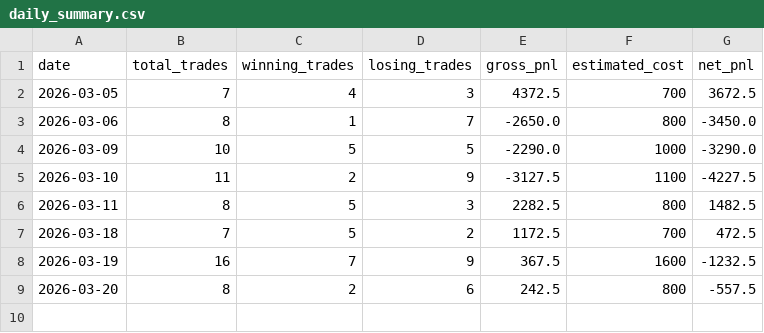
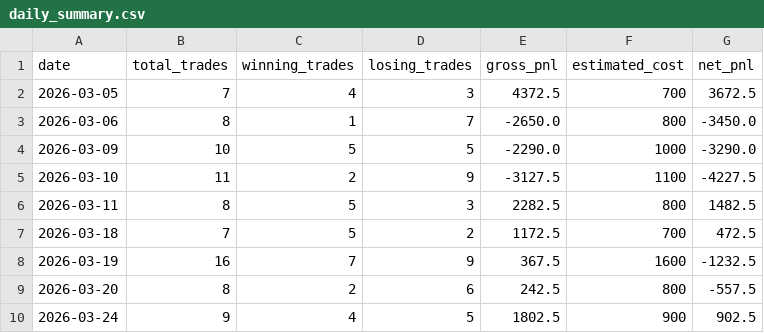
Before and after one commit to nsahay2509/nifty-options, a CSV file: data/results/daily_summary.csv, drawn as a sheet; the diff names each change by its address in the sheet, - before the commit and + after, or states it on an @@ line.

```diff
--- a/data/results/daily_summary.csv
+++ b/data/results/daily_summary.csv
+row 10: 2026-03-24 | 9 | 4 | 5 | 1802.5 | 900 | 902.5
```
Also changed, not shown: data/results/trade_summary.csv, 15 other files.
